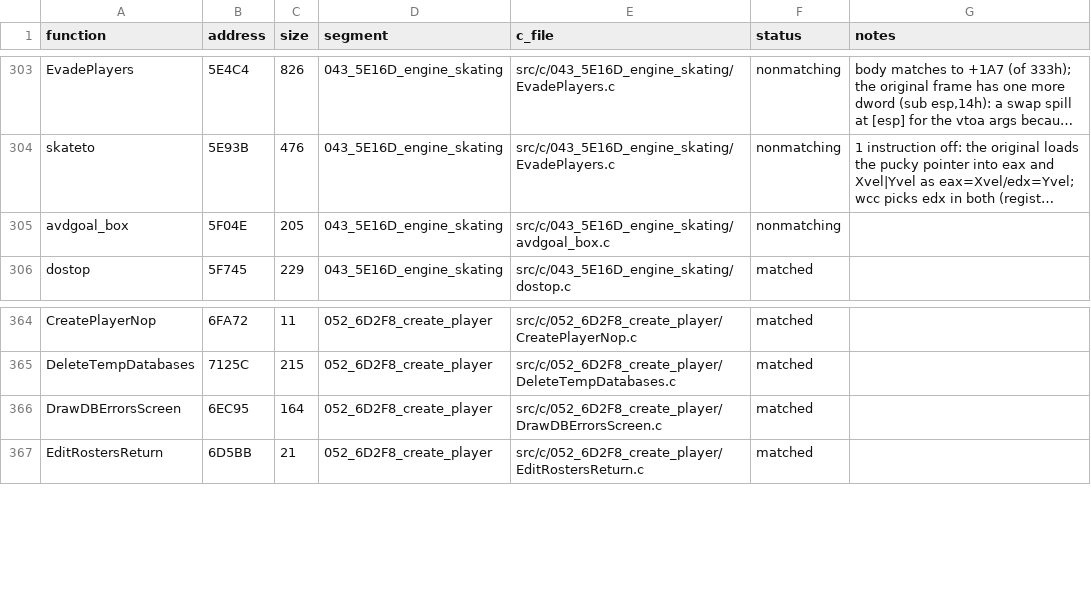
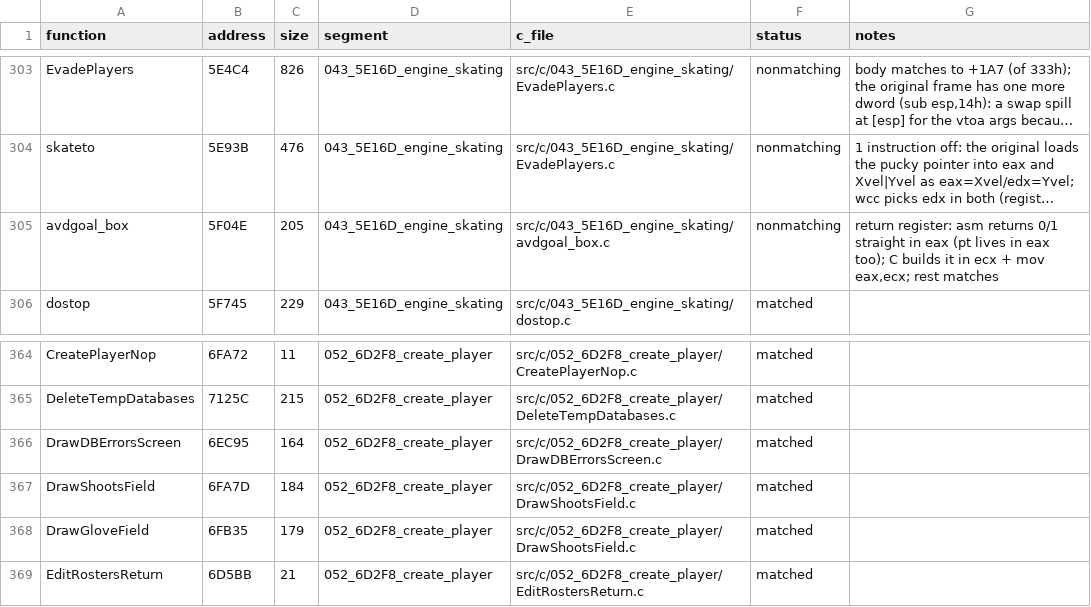
Before and after one commit to abdulahmad/NHL95PC, a CSV file: tools/c_functions.csv, drawn as a sheet; only a part is shown, gaps mark what is left out; long unchanged cells end in …; the diff names each change by its address in the sheet, - before the commit and + after, or states it on an @@ line.

Commit message:
C: DrawShootsField + DrawGloveField (shared tail) match

```diff
--- a/tools/c_functions.csv
+++ b/tools/c_functions.csv
-G305 (notes): (empty)
+G305 (notes): return register: asm returns 0/1 straight in eax (pt lives in eax too); C builds it in ecx + mov eax,ecx; rest matches
+row 367: DrawShootsField | 6FA7D | 184 | 052_6D2F8_create_player | src/c/052_6D2F8_create_player/DrawShootsField.c | matched
+row 368: DrawGloveField | 6FB35 | 179 | 052_6D2F8_create_player | src/c/052_6D2F8_create_player/DrawShootsField.c | matched
```
Also changed, not shown: 7 other files.
